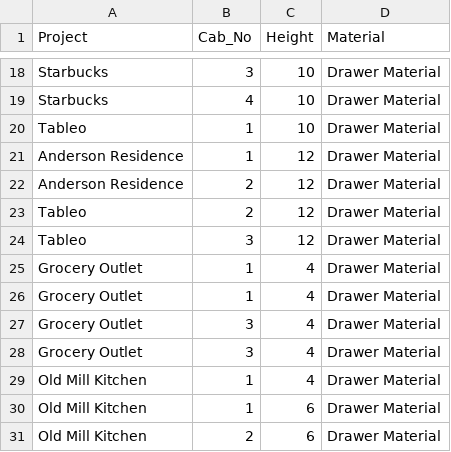
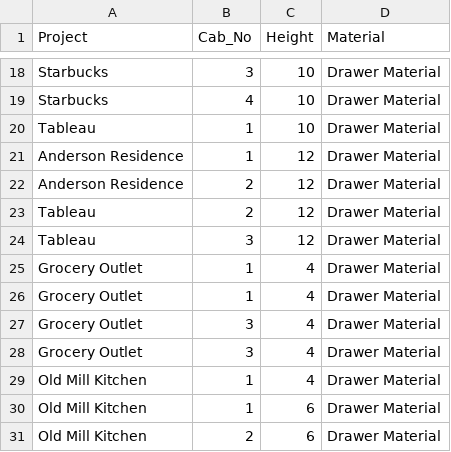
Before and after one commit to propose-software/propose, a CSV file: dummy_data/dummy_drawers.csv, drawn as a sheet; only a part is shown, gaps mark what is left out.

```diff
--- a/dummy_data/dummy_drawers.csv
+++ b/dummy_data/dummy_drawers.csv
@@ -19,7 +19,7 @@ Starbucks,3,10,Drawer Material
 Starbucks,4,10,Drawer Material
-Tableo,1,10,Drawer Material
+Tableau,1,10,Drawer Material
 Anderson Residence,1,12,Drawer Material
 Anderson Residence,2,12,Drawer Material
-Tableo,2,12,Drawer Material
-Tableo,3,12,Drawer Material
+Tableau,2,12,Drawer Material
+Tableau,3,12,Drawer Material
 Grocery Outlet,1,4,Drawer Material
```
Also changed, not shown: dummy_data/dummy_cabinets.csv, dummy_data/dummy_rooms.csv, 1 other file.
